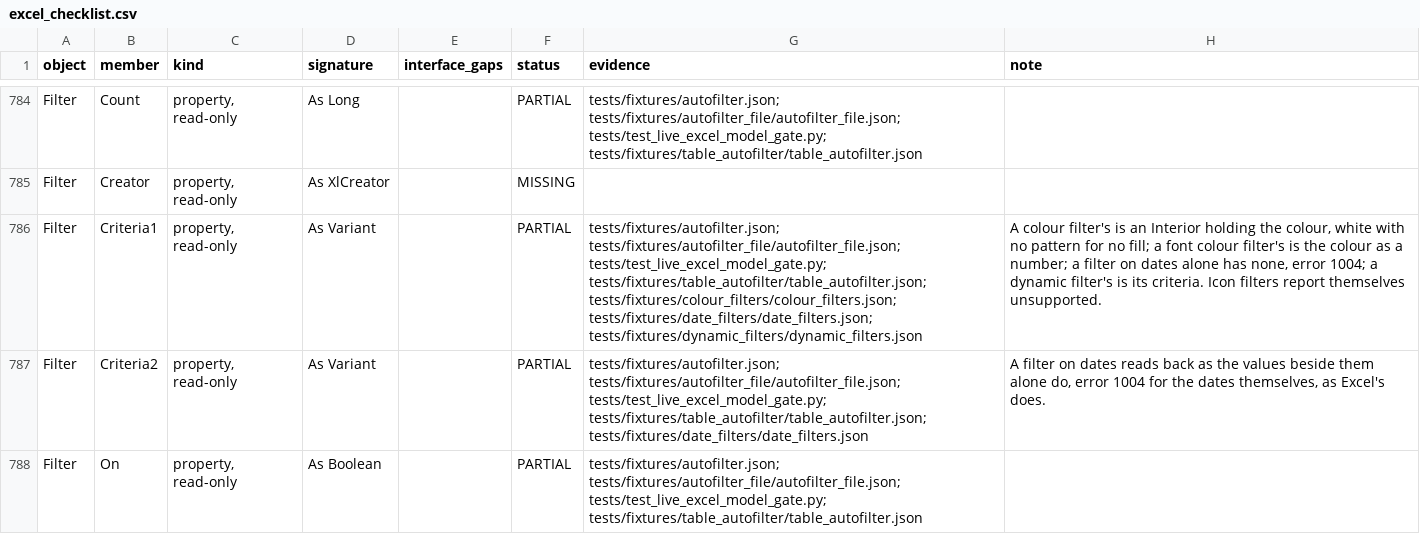
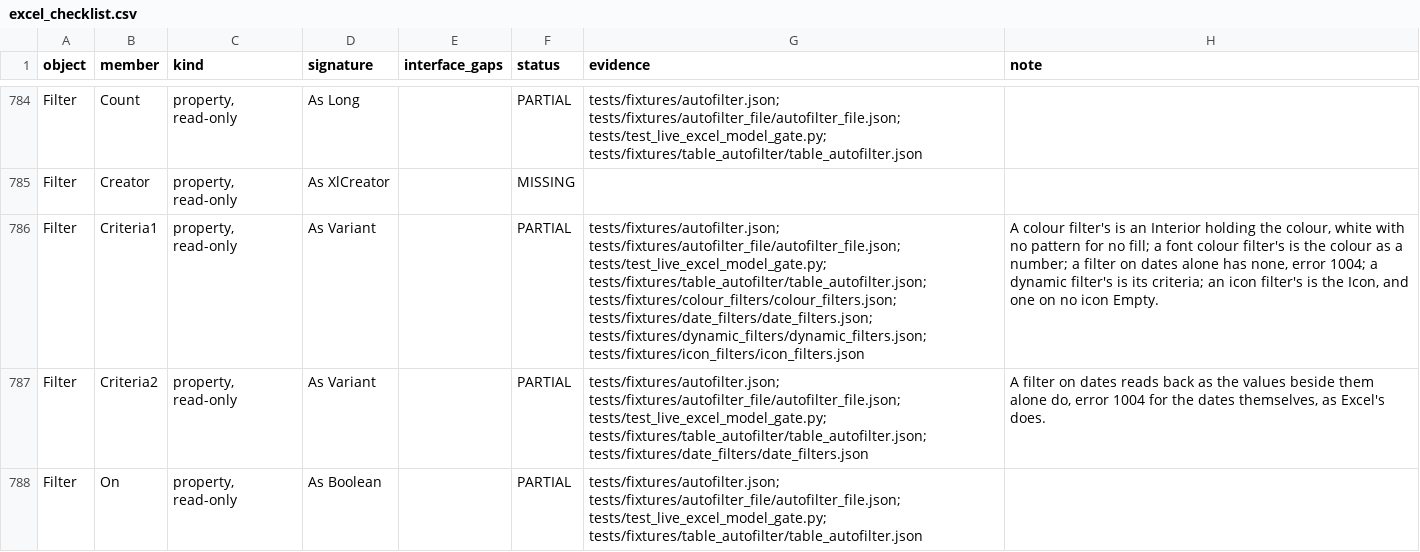
Before and after one commit to WilliamSmithEdward/pyOpenVBA, a CSV file: docs/excel_checklist.csv, drawn as a sheet; only a part is shown, gaps mark what is left out; the diff names each change by its address in the sheet, - before the commit and + after, or states it on an @@ line.

Commit message:
Filter by the icon a conditional format's icon set shows as Excel does (#182)
xlFilterIcon with an Icon as Criteria1 keeps the cells an icon set shows
that icon, and xlFilterNoIcon those it shows none. The model refused
both, and kept a file's icon filter as it was without reading or
applying it.

The model now works out the icon each cell shows, which Excel shows on
the screen alone. A number shows the icon of the highest criterion it
reaches, at or above its value or above it where the criterion says so,
the criteria standing among the range's numbers as a colour scale's
points do: a percent of the way from the lowest number to the highest,
a percentile of them, a number or a formula's answer. The order turned
round turns the icons round, and a place given no icon shows none, as a
word, a blank and an error do (_icon_sets.shown_icon). A filter matches
an icon's set and place there, so the up arrow of five arrows does not
match a cell showing the up arrow of three.

The filter reads back xlFilterIcon and the Icon, or xlFilterNoIcon and
Empty. The file keeps the set and the place from 0, or for no icon the
column's own set alone, and a file's icon filter reads back and applies.

Measured with scripts/measure_icon_filters.py: 13 icon sets over the
numbers 10 to 100, a word, a blank and an error -- the traffic lights,
arrows, five arrows, criteria on numbers, above their values,
percentiles and a formula, the order turned round, the values hidden, an
icon taken out -- each filtered by every icon of its set or of another
and by none, then saved and opened again. Every cell's icon, every
read-back and every saved filter agrees with Excel's, and a live gate
has Excel read the model's file as its own.

```diff
--- a/docs/excel_checklist.csv
+++ b/docs/excel_checklist.csv
-G786 (evidence): …tests/fixtures/colour_filters/colour_filters.json; tests/fixtures/date_filters/date_filters.json; tests/fixtures/dynamic_filters/dynamic_filters.json
+G786 (evidence): …tests/fixtures/colour_filters/colour_filters.json; tests/fixtures/date_filters/date_filters.json; tests/fixtures/dynamic_filters/dynamic_filters.json; tests/fixtures/icon_filters/icon_filters.json
-H786 (note): …is its criteria. Icon filters report themselves unsupported.
+H786 (note): …is its criteria; an icon filter's is the Icon, and one on no icon Empty.
```
Also changed, not shown: 11 other files.
